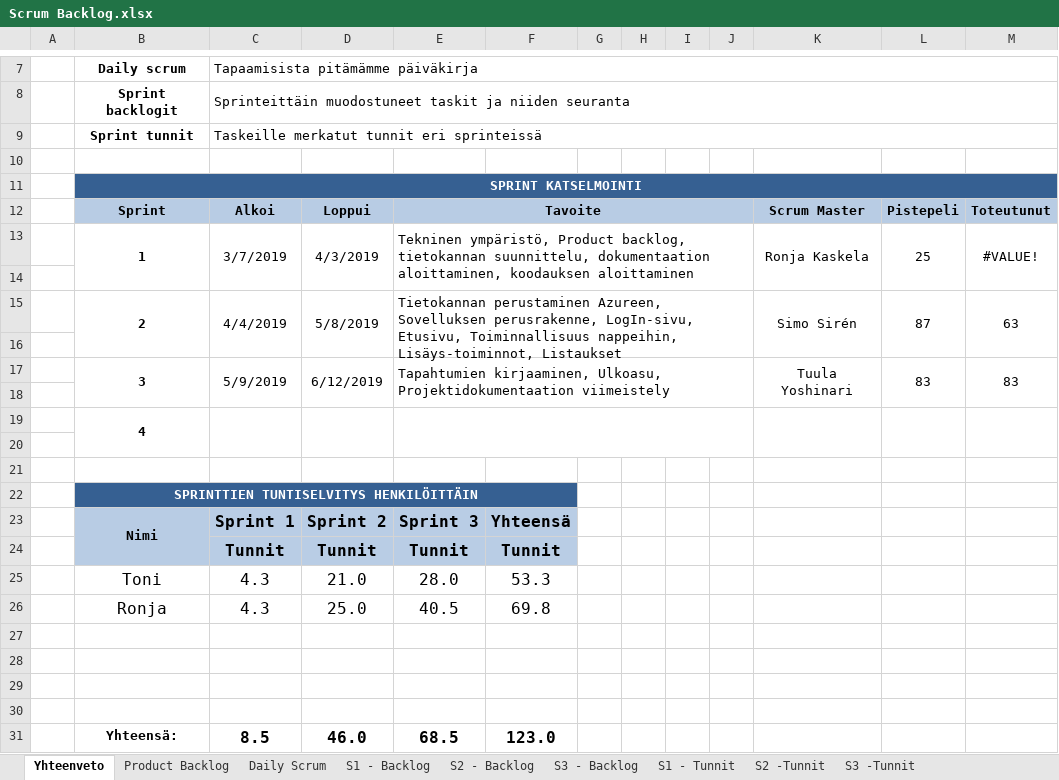
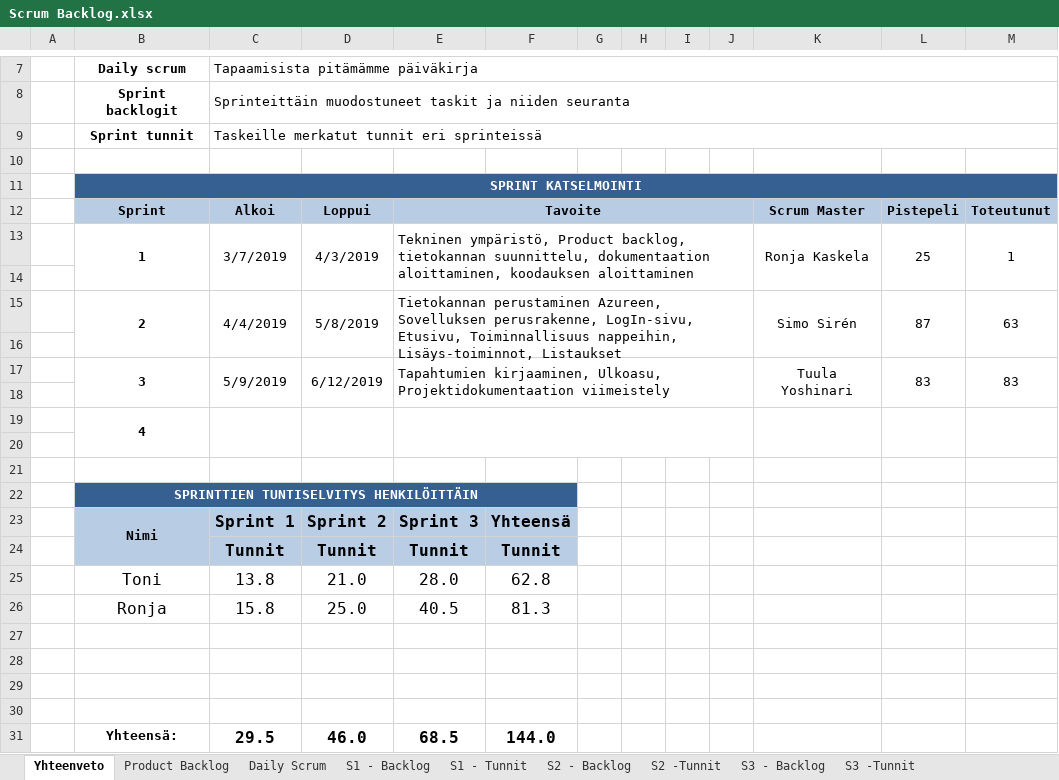
Before and after one commit to SmolBananya/muistutussovellus, an Excel workbook: Scrum Backlog.xlsx, sheet Yhteenveto, drawn as a sheet; only a part is shown, gaps mark what is left out; values as stored, in another font and other column widths than the file's, no borders; charts and pictures not drawn; 1 other sheet too large or unreadable and not compared; the diff names each change by its address in the sheet, - before the commit and + after, or states it on an @@ line.

```diff
--- a/Scrum Backlog.xlsx (sheet Yhteenveto)
+++ b/Scrum Backlog.xlsx (sheet Yhteenveto)
@@ sheet tab order changed: Yhteenveto | Product Backlog | Daily Scrum | S1 - Backlog | S1 - Tunnit | S2 - Backlog | S2 -Tunnit | S3 - Backlog | S3 -Tunnit @@
-M13: #VALUE!
+M13: 1
-C25: 4.3
+C25: 13.8
-F25: 53.3
+F25: 62.8
-C26: 4.3
+C26: 15.8
-F26: 69.8
+F26: 81.3
-C31: 8.5
+C31: 29.5
-F31: 123.0
+F31: 144.0
```
Also changed, not shown: sheet S1 - Backlog, sheet S1 - Tunnit, sheet Daily Scrum, charts or pictures, 46 other files.
